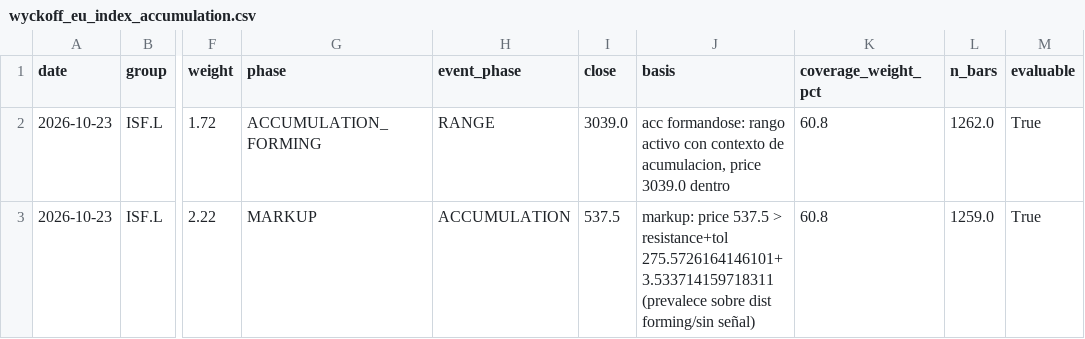
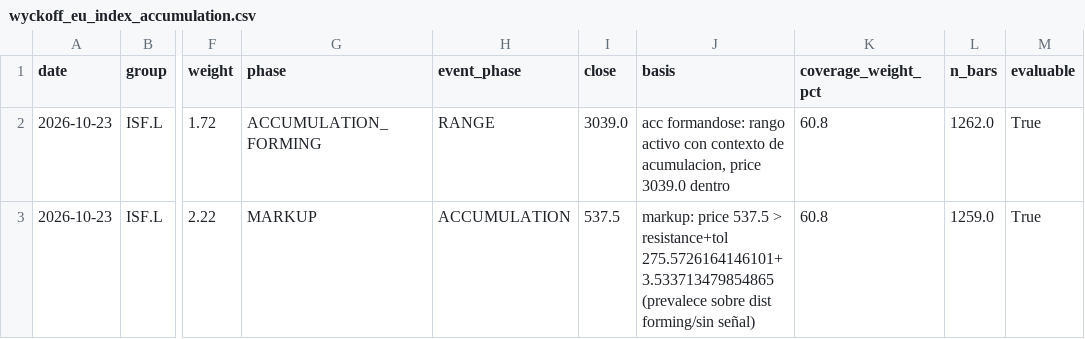
Before and after one commit to bledabladis-png/radar-cazador-silencioso, a CSV file: outputs/history/wyckoff_eu_index_accumulation.csv, drawn as a sheet; only a part is shown, gaps mark what is left out; the diff names each change by its address in the sheet, - before the commit and + after, or states it on an @@ line.

```diff
--- a/outputs/history/wyckoff_eu_index_accumulation.csv
+++ b/outputs/history/wyckoff_eu_index_accumulation.csv
-J3 (basis): …> resistance+tol 275.5726164146101+3.533714159718311 (prevalece sobre…
+J3 (basis): …> resistance+tol 275.5726164146101+3.533713479854865 (prevalece sobre…
```
Also changed, not shown: outputs/history/data_quality.csv, outputs/history/sector_concentration.csv, 6 other files.
